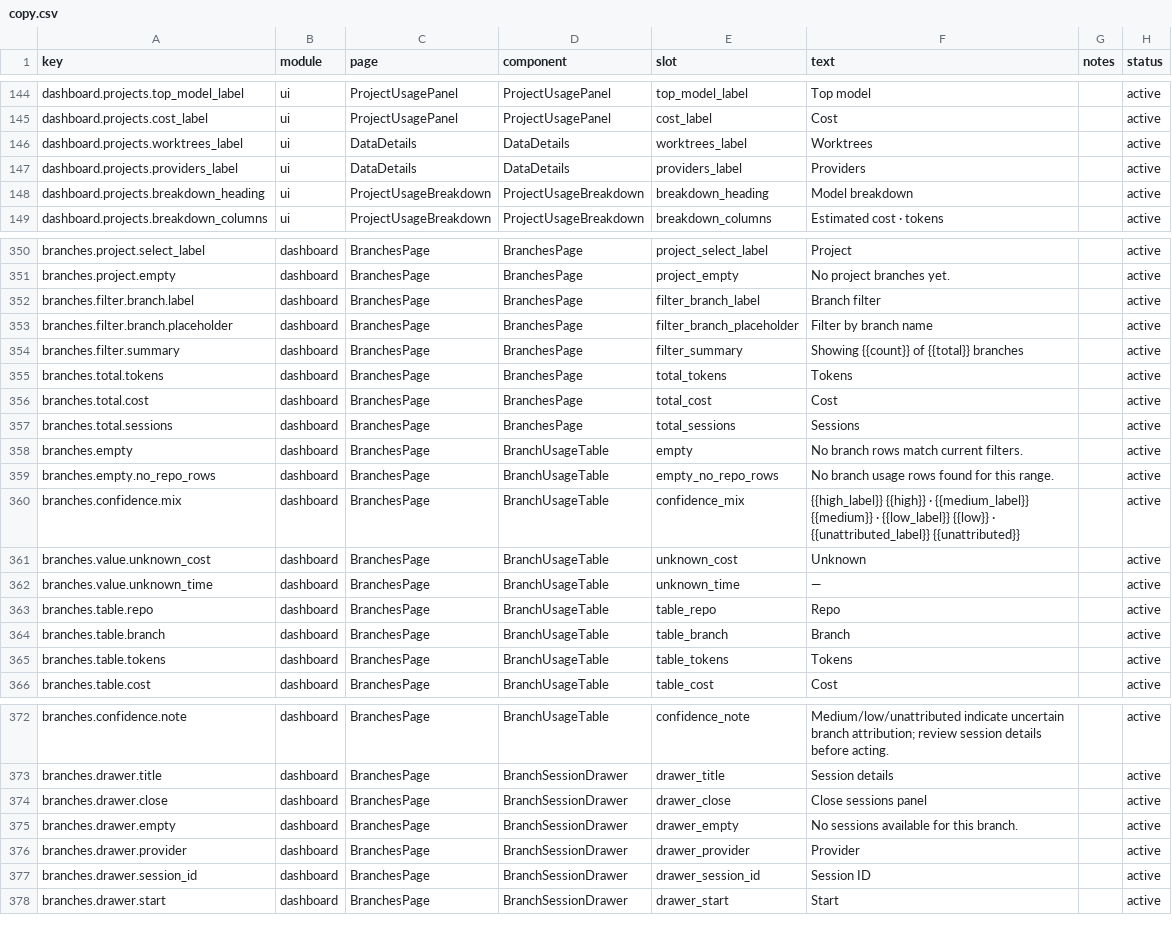
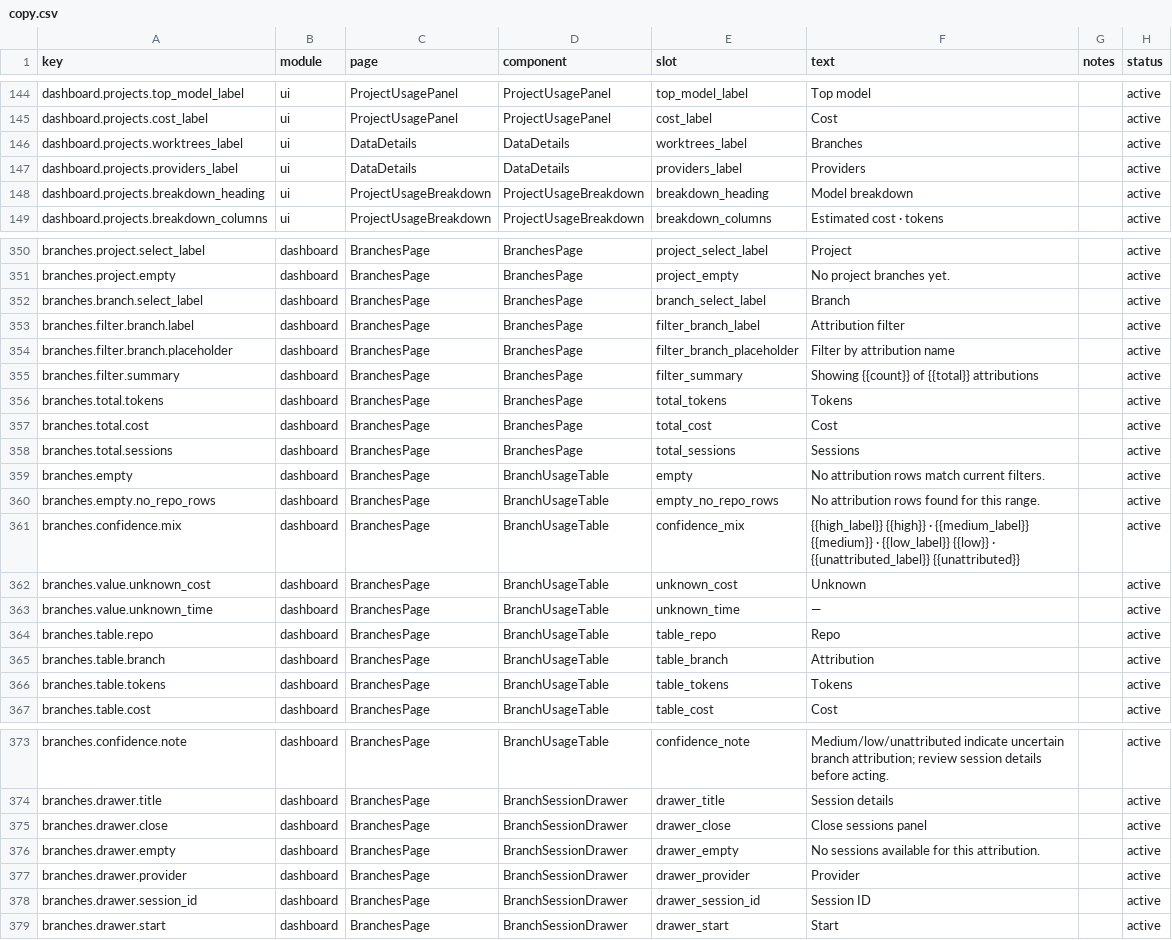
Before and after one commit to ivasuy/VibeDeck, a CSV file: dashboard/src/content/copy.csv, drawn as a sheet; only a part is shown, gaps mark what is left out.

Commit message:
Fix live workstream and branch attribution views

```diff
--- a/dashboard/src/content/copy.csv
+++ b/dashboard/src/content/copy.csv
@@ -145,3 +145,3 @@ dashboard.projects.top_model_label,ui,ProjectUsagePanel,ProjectUsagePanel,top_mo
 dashboard.projects.cost_label,ui,ProjectUsagePanel,ProjectUsagePanel,cost_label,Cost,,active
-dashboard.projects.worktrees_label,ui,DataDetails,DataDetails,worktrees_label,Worktrees,,active
+dashboard.projects.worktrees_label,ui,DataDetails,DataDetails,worktrees_label,Branches,,active
 dashboard.projects.providers_label,ui,DataDetails,DataDetails,providers_label,Providers,,active
@@ -351,5 +351,6 @@ branches.project.select_label,dashboard,BranchesPage,BranchesPage,project_select
 branches.project.empty,dashboard,BranchesPage,BranchesPage,project_empty,No project branches yet.,,active
-branches.filter.branch.label,dashboard,BranchesPage,BranchesPage,filter_branch_label,Branch filter,,active
-branches.filter.branch.placeholder,dashboard,BranchesPage,BranchesPage,filter_branch_placeholder,Filter by branch name,,active
-branches.filter.summary,dashboard,BranchesPage,BranchesPage,filter_summary,Showing {{count}} of {{total}} branches,,active
+branches.branch.select_label,dashboard,BranchesPage,BranchesPage,branch_select_label,Branch,,active
+branches.filter.branch.label,dashboard,BranchesPage,BranchesPage,filter_branch_label,Attribution filter,,active
+branches.filter.branch.placeholder,dashboard,BranchesPage,BranchesPage,filter_branch_placeholder,Filter by attribution name,,active
+branches.filter.summary,dashboard,BranchesPage,BranchesPage,filter_summary,Showing {{count}} of {{total}} attributions,,active
 branches.total.tokens,dashboard,BranchesPage,BranchesPage,total_tokens,Tokens,,active
@@ -357,4 +358,4 @@ branches.total.cost,dashboard,BranchesPage,BranchesPage,total_cost,Cost,,active
 branches.total.sessions,dashboard,BranchesPage,BranchesPage,total_sessions,Sessions,,active
-branches.empty,dashboard,BranchesPage,BranchUsageTable,empty,No branch rows match current filters.,,active
-branches.empty.no_repo_rows,dashboard,BranchesPage,BranchUsageTable,empty_no_repo_rows,No branch usage rows found for this range.,,active
+branches.empty,dashboard,BranchesPage,BranchUsageTable,empty,No attribution rows match current filters.,,active
+branches.empty.no_repo_rows,dashboard,BranchesPage,BranchUsageTable,empty_no_repo_rows,No attribution rows found for this range.,,active
 branches.confidence.mix,dashboard,BranchesPage,BranchUsageTable,confidence_mix,{{high_label}} {{high}} · {{medium_label}} {{medium}} · {{low_label}} {{low}} · {{unattributed_label}} {{unattributed}},,active
@@ -363,3 +364,3 @@ branches.value.unknown_time,dashboard,BranchesPage,BranchUsageTable,unknown_time
 branches.table.repo,dashboard,BranchesPage,BranchUsageTable,table_repo,Repo,,active
-branches.table.branch,dashboard,BranchesPage,BranchUsageTable,table_branch,Branch,,active
+branches.table.branch,dashboard,BranchesPage,BranchUsageTable,table_branch,Attribution,,active
 branches.table.tokens,dashboard,BranchesPage,BranchUsageTable,table_tokens,Tokens,,active
@@ -374,3 +375,3 @@ branches.drawer.title,dashboard,BranchesPage,BranchSessionDrawer,drawer_title,Se
 branches.drawer.close,dashboard,BranchesPage,BranchSessionDrawer,drawer_close,Close sessions panel,,active
-branches.drawer.empty,dashboard,BranchesPage,BranchSessionDrawer,drawer_empty,No sessions available for this branch.,,active
+branches.drawer.empty,dashboard,BranchesPage,BranchSessionDrawer,drawer_empty,No sessions available for this attribution.,,active
 branches.drawer.provider,dashboard,BranchesPage,BranchSessionDrawer,drawer_provider,Provider,,active
```
Also changed, not shown: 19 other files.
